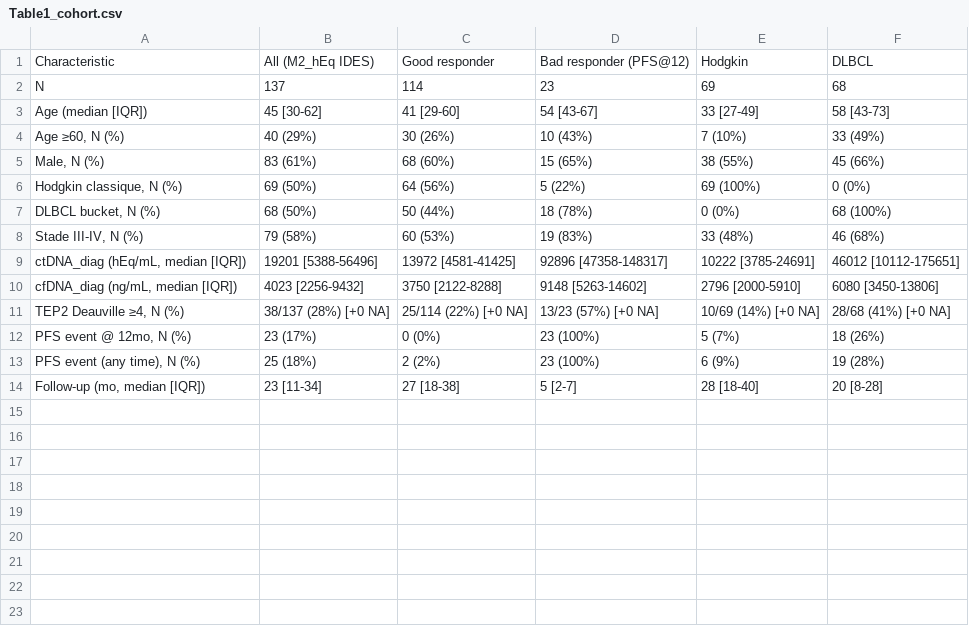
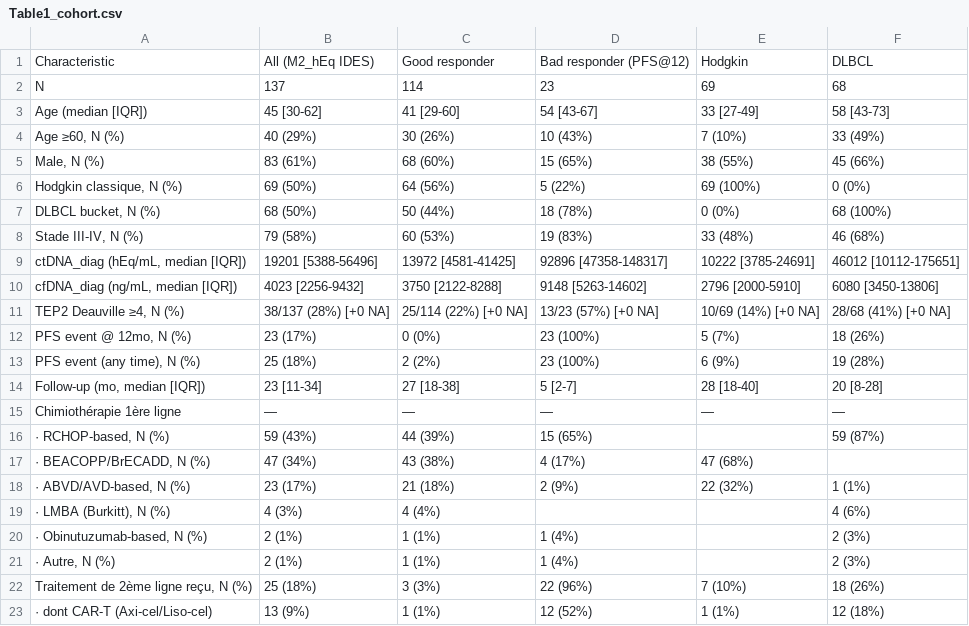
Before and after one commit to hmn-immuno-bm/cxj1-mrd-calculator, a CSV file: figs/Table1_cohort.csv, drawn as a sheet.

```diff
--- a/figs/Table1_cohort.csv
+++ b/figs/Table1_cohort.csv
@@ -14 +14,10 @@ Age (median [IQR]),45 [30-62],41 [29-60],54 [43-67],33 [27-49],58 [43-73]
 "Follow-up (mo, median [IQR])",23 [11-34],27 [18-38],5 [2-7],28 [18-40],20 [8-28]
+Chimiothérapie 1ère ligne,—,—,—,—,—
+"  · RCHOP-based, N (%)",59 (43%),44 (39%),15 (65%),,59 (87%)
+"  · BEACOPP/BrECADD, N (%)",47 (34%),43 (38%),4 (17%),47 (68%),
+"  · ABVD/AVD-based, N (%)",23 (17%),21 (18%),2 (9%),22 (32%),1 (1%)
+"  · LMBA (Burkitt), N (%)",4 (3%),4 (4%),,,4 (6%)
+"  · Obinutuzumab-based, N (%)",2 (1%),1 (1%),1 (4%),,2 (3%)
+"  · Autre, N (%)",2 (1%),1 (1%),1 (4%),,2 (3%)
+"Traitement de 2ème ligne reçu, N (%)",25 (18%),3 (3%),22 (96%),7 (10%),18 (26%)
+  · dont CAR-T (Axi-cel/Liso-cel),13 (9%),1 (1%),12 (52%),1 (1%),12 (18%)
```
Also changed, not shown: 1 other file.
